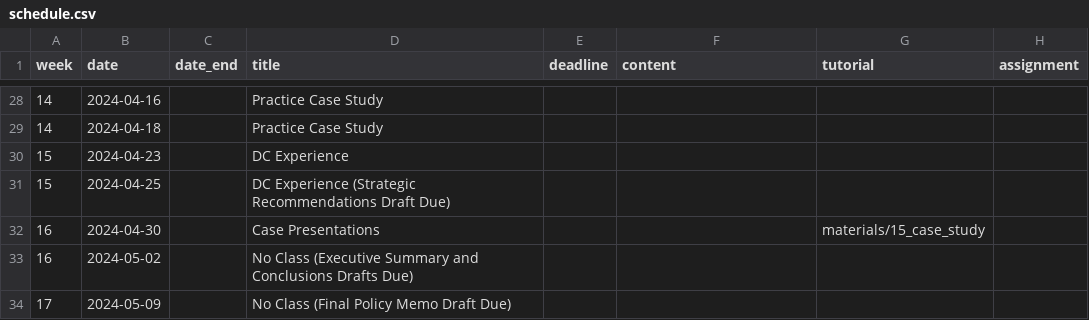
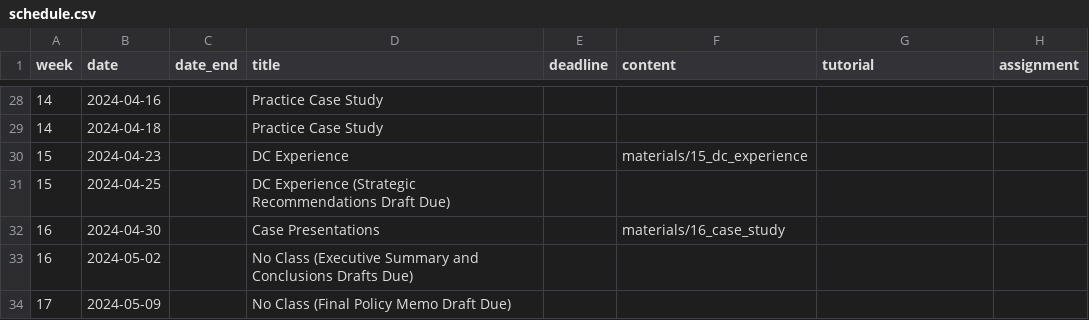
Before and after one commit to k-callison/hpam7660-sp24, a CSV file: data/schedule.csv, drawn as a sheet; only a part is shown, gaps mark what is left out.

Commit message:
Add D.C. Experience Schedule

```diff
--- a/data/schedule.csv
+++ b/data/schedule.csv
@@ -29,5 +29,5 @@ week,date,date_end,title,deadline,content,tutorial,assignment
 14,2024-04-18,,Practice Case Study,,,,
-15,2024-04-23,,DC Experience,,,,
+15,2024-04-23,,DC Experience,,"materials/15_dc_experience",,
 15,2024-04-25,,DC Experience (Strategic Recommendations Draft Due),,,,
-16,2024-04-30,,Case Presentations,,,"materials/15_case_study",
+16,2024-04-30,,Case Presentations,,"materials/16_case_study",,
 16,2024-05-02,,No Class (Executive Summary and Conclusions Drafts Due),,,,
```
Also changed, not shown: 6 other files.
